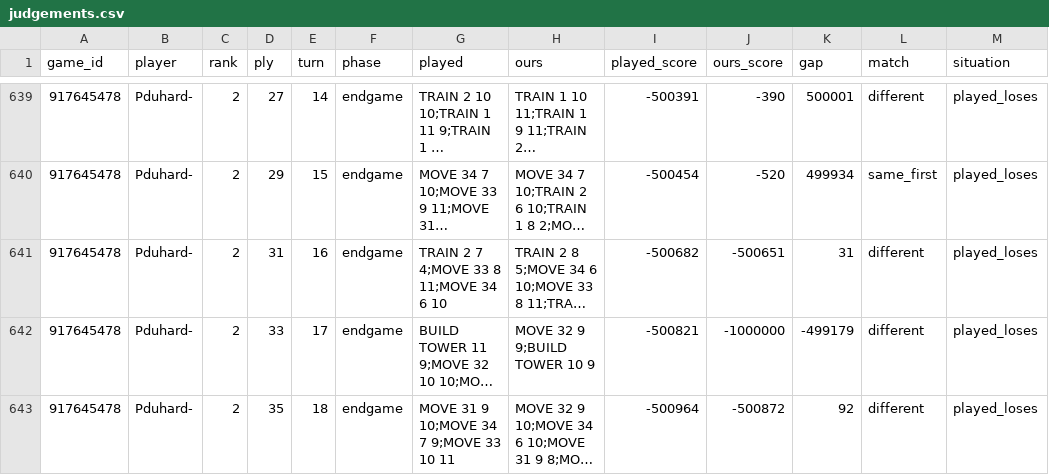
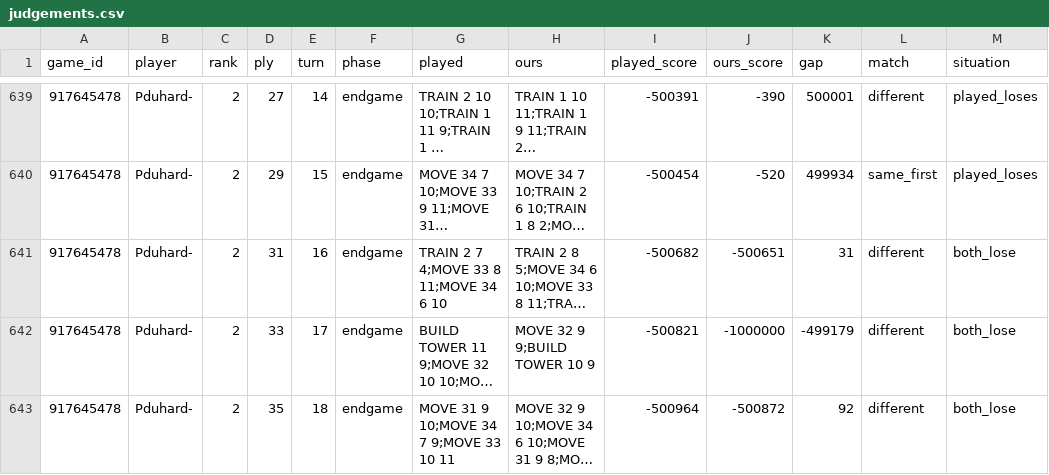
Before and after one commit to Arthur-Vat/codingame-bots, a CSV file: games/ice-and-fire/research/codingame/2026-11-06-v014-judge/judgements.csv, drawn as a sheet; only a part is shown, gaps mark what is left out; long unchanged cells end in …; the diff covers the shown part only; the diff names each change by its address in the sheet, - before the commit and + after, or states it on an @@ line.

```diff
--- a/games/ice-and-fire/research/codingame/2026-11-06-v014-judge/judgements.csv
+++ b/games/ice-and-fire/research/codingame/2026-11-06-v014-judge/judgements.csv
-M641:M643 (situation): played_loses
+M641:M643 (situation): both_lose
```
Also changed, not shown: 64 edited cells elsewhere in this file, games/ice-and-fire/research/codingame/2026-11-06-v014-judge/summary.csv, 7 other files.
